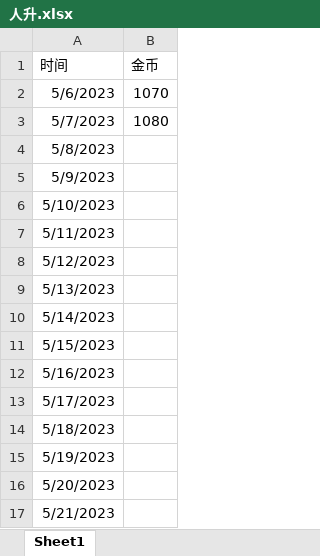
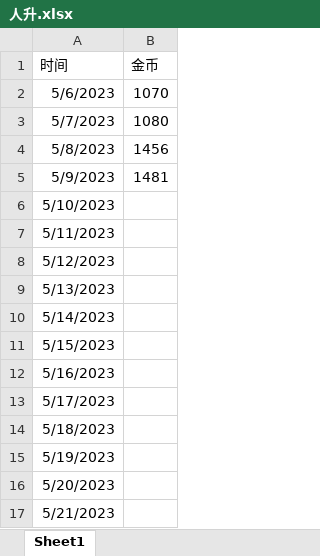
Before and after one commit to zyglovepp/mystrangetime, an Excel workbook: 人升.xlsx, sheet Sheet1, drawn as a sheet; values as stored, in another font and other column widths than the file's, no borders; the diff names each change by its address in the sheet, - before the commit and + after, or states it on an @@ line.

```diff
--- a/人升.xlsx (sheet Sheet1)
+++ b/人升.xlsx (sheet Sheet1)
-B4 (金币): (empty)
+B4 (金币): 1456
-B5 (金币): (empty)
+B5 (金币): 1481
```
Also changed, not shown: 2 other files.
